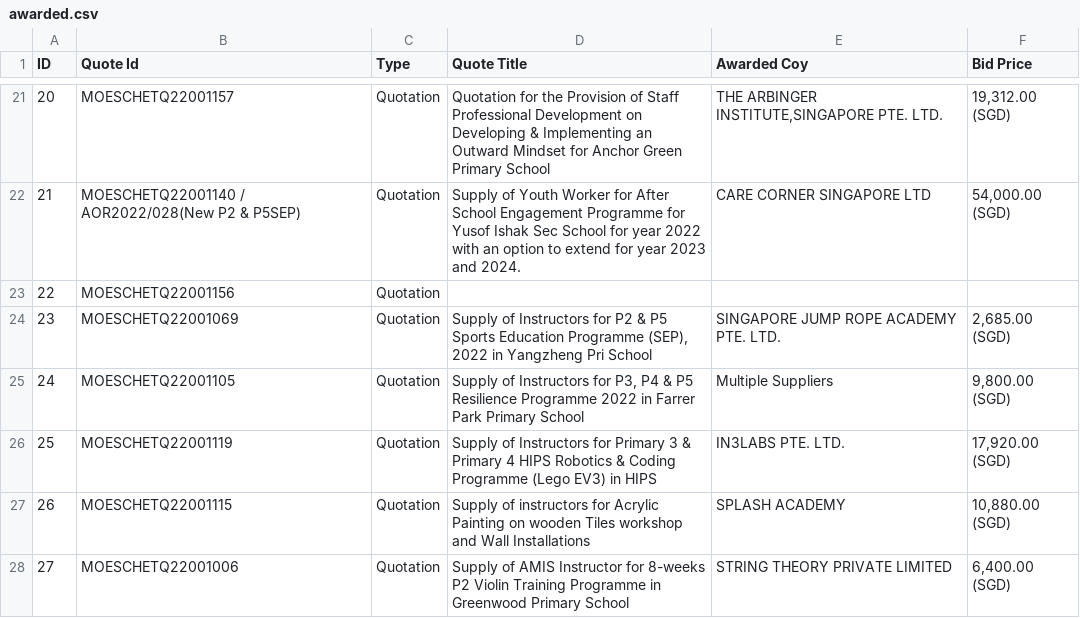
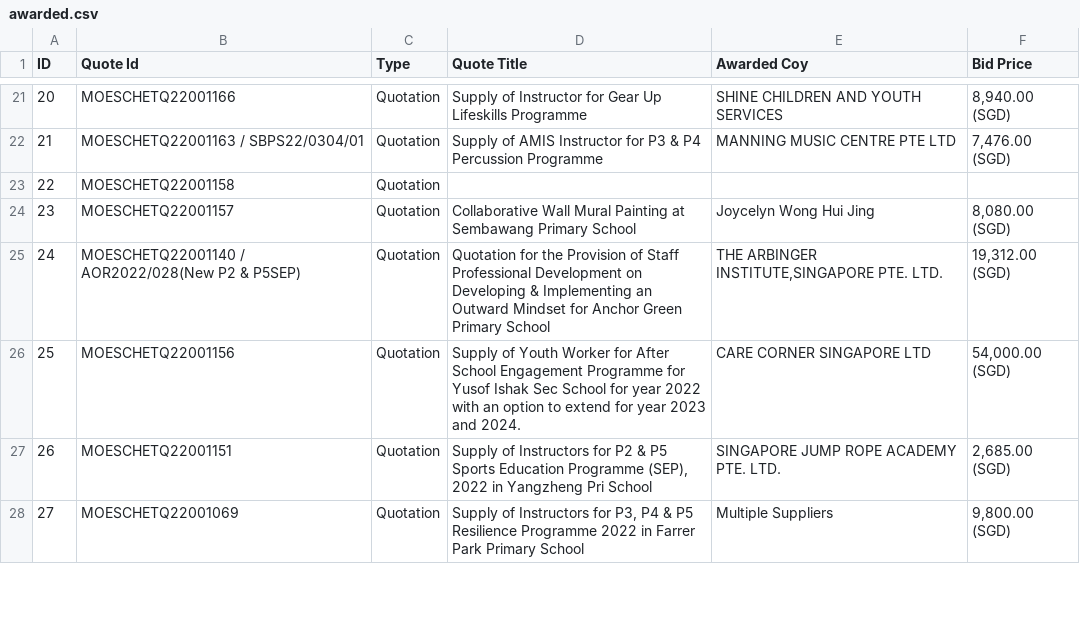
Before and after one commit to lambda100/sct9-diamond-proj1, a CSV file: output csv/awarded.csv, drawn as a sheet; only a part is shown, gaps mark what is left out; the diff covers the shown part only.

Commit message:
update awarded

```diff
--- a/output csv/awarded.csv
+++ b/output csv/awarded.csv
@@ -21,8 +21,8 @@
-20,MOESCHETQ22001157,Quotation,Quotation for the Provision of Staff Professional Development on Developing & Implementing an Outward Mindset for Anchor Green Primary School,"THE ARBINGER INSTITUTE,SINGAPORE PTE. LTD.","19,312.00 (SGD)"
-21,MOESCHETQ22001140 / AOR2022/028(New P2 & P5SEP),Quotation,Supply of Youth Worker for After School Engagement Programme for Yusof Ishak Sec School for year 2022 with an option to extend for year 2023 and 2024.,CARE CORNER SINGAPORE LTD,"54,000.00 (SGD)"
-22,MOESCHETQ22001156,Quotation,,,
-23,MOESCHETQ22001069,Quotation,"Supply of Instructors for P2 & P5 Sports Education Programme (SEP), 2022 in Yangzheng Pri School",SINGAPORE JUMP ROPE ACADEMY PTE. LTD.,"2,685.00 (SGD)"
-24,MOESCHETQ22001105,Quotation,"Supply of Instructors for P3, P4 & P5 Resilience Programme 2022 in Farrer Park Primary School",Multiple Suppliers,"9,800.00 (SGD)"
-25,MOESCHETQ22001119,Quotation,Supply of Instructors for Primary 3 & Primary 4 HIPS Robotics & Coding Programme (Lego EV3) in HIPS,IN3LABS PTE. LTD.,"17,920.00 (SGD)"
-26,MOESCHETQ22001115,Quotation,Supply of instructors for Acrylic Painting on wooden Tiles workshop and Wall Installations,SPLASH ACADEMY,"10,880.00 (SGD)"
-27,MOESCHETQ22001006,Quotation,Supply of AMIS Instructor for 8-weeks P2 Violin Training Programme in Greenwood Primary School,STRING THEORY PRIVATE LIMITED,"6,400.00 (SGD)"
+20,MOESCHETQ22001166,Quotation,Supply of Instructor for Gear Up Lifeskills Programme,SHINE CHILDREN AND YOUTH SERVICES,"8,940.00 (SGD)"
+21,MOESCHETQ22001163 / SBPS22/0304/01,Quotation,Supply of AMIS Instructor for P3 & P4 Percussion Programme,MANNING MUSIC CENTRE PTE LTD,"7,476.00 (SGD)"
+22,MOESCHETQ22001158,Quotation,,,
+23,MOESCHETQ22001157,Quotation,Collaborative Wall Mural Painting at Sembawang Primary School,Joycelyn Wong Hui Jing,"8,080.00 (SGD)"
+24,MOESCHETQ22001140 / AOR2022/028(New P2 & P5SEP),Quotation,Quotation for the Provision of Staff Professional Development on Developing & Implementing an Outward Mindset for Anchor Green Primary School,"THE ARBINGER INSTITUTE,SINGAPORE PTE. LTD.","19,312.00 (SGD)"
+25,MOESCHETQ22001156,Quotation,Supply of Youth Worker for After School Engagement Programme for Yusof Ishak Sec School for year 2022 with an option to extend for year 2023 and 2024.,CARE CORNER SINGAPORE LTD,"54,000.00 (SGD)"
+26,MOESCHETQ22001151,Quotation,"Supply of Instructors for P2 & P5 Sports Education Programme (SEP), 2022 in Yangzheng Pri School",SINGAPORE JUMP ROPE ACADEMY PTE. LTD.,"2,685.00 (SGD)"
+27,MOESCHETQ22001069,Quotation,"Supply of Instructors for P3, P4 & P5 Resilience Programme 2022 in Farrer Park Primary School",Multiple Suppliers,"9,800.00 (SGD)"
```
Also changed, not shown: 139 edited cells elsewhere in this file, 11 other files.
